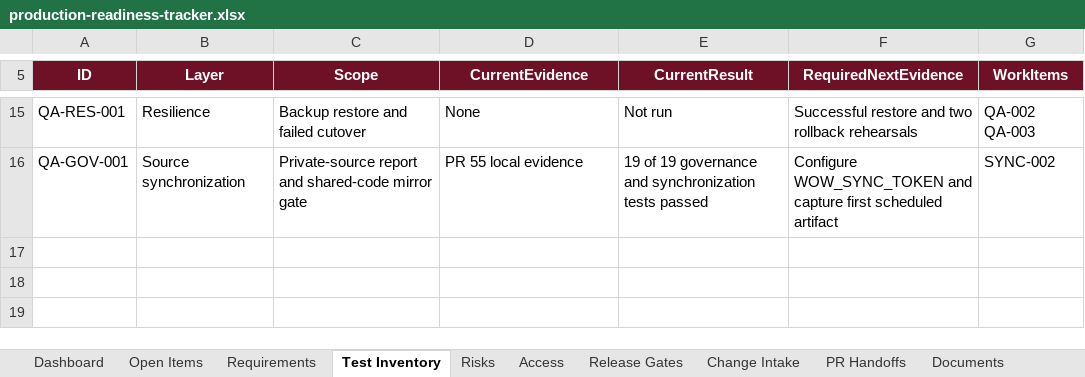
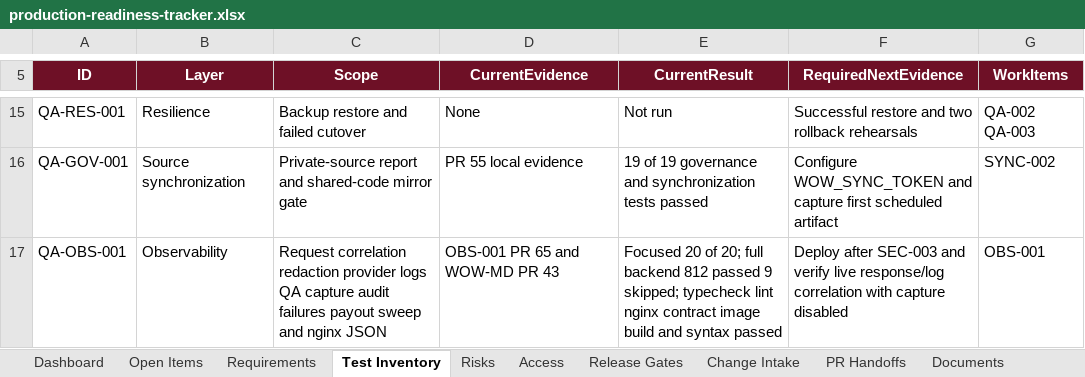
Before and after one commit to RohithTadiparti/world-of-weddingz-production, an Excel workbook: docs/tracking/production-readiness-tracker.xlsx, sheet Test Inventory, drawn as a sheet; only a part is shown, gaps mark what is left out; values as stored, in another font and other column widths than the file's, no borders; table styles not drawn; the diff names each change by its address in the sheet, - before the commit and + after, or states it on an @@ line.

```diff
--- a/docs/tracking/production-readiness-tracker.xlsx (sheet Test Inventory)
+++ b/docs/tracking/production-readiness-tracker.xlsx (sheet Test Inventory)
+row 17: QA-OBS-001 | Observability | Request correlation redaction provider logs QA capture audit failures payout sweep and nginx JSON | OBS-001 PR 65 and WOW-MD PR 43 | Focused 20 of 20; full backend 812 passed 9 skipped; typecheck lint nginx contract image build and syntax passed | Deploy after SEC-003 and verify live response/log correlation with capture disabled | OBS-001
```
Also changed, not shown: sheet PR Handoffs, sheet Dashboard, sheet Open Items, formulas that keep their value, charts or pictures, 3 other files.
